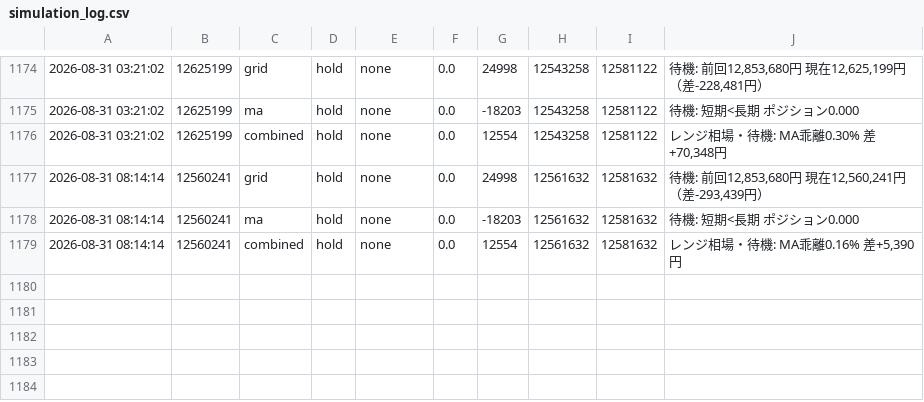
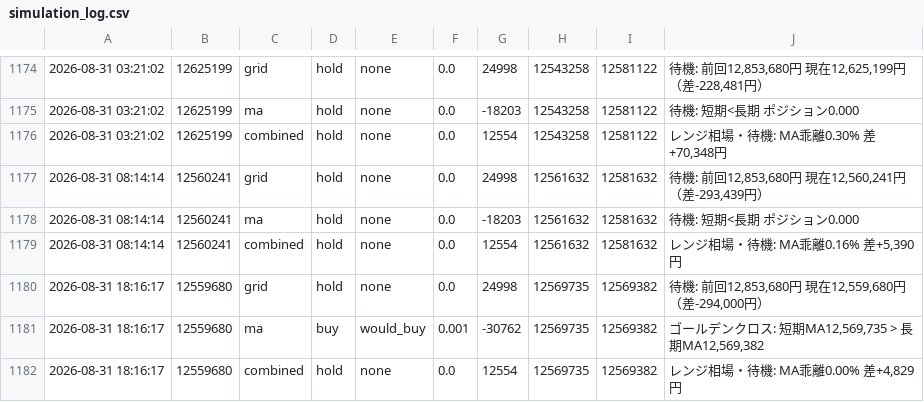
Before and after one commit to horizontalwing/btc-sim, a CSV file: logs/simulation_log.csv, drawn as a sheet; only a part is shown, gaps mark what is left out.

```diff
--- a/logs/simulation_log.csv
+++ b/logs/simulation_log.csv
@@ -1179 +1179,4 @@
 2026-08-31 08:14:14,12560241,combined,hold,none,0.0,12554,12561632,12581632,"レンジ相場・待機: MA乖離0.16% 差+5,390円"
+2026-08-31 18:16:17,12559680,grid,hold,none,0.0,24998,12569735,12569382,"待機: 前回12,853,680円 現在12,559,680円（差-294,000円）"
+2026-08-31 18:16:17,12559680,ma,buy,would_buy,0.001,-30762,12569735,12569382,"ゴールデンクロス: 短期MA12,569,735 > 長期MA12,569,382"
+2026-08-31 18:16:17,12559680,combined,hold,none,0.0,12554,12569735,12569382,"レンジ相場・待機: MA乖離0.00% 差+4,829円"
```
Also changed, not shown: 1 other file.
